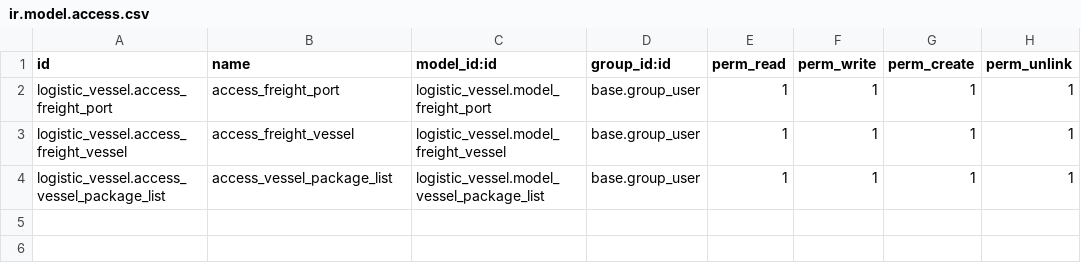
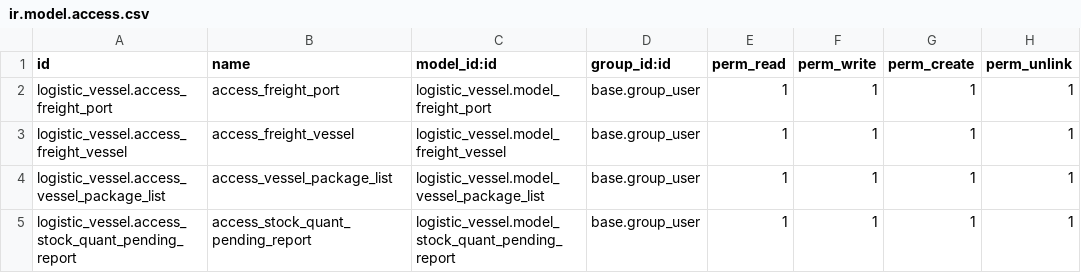
Before and after one commit to id10tttt/vessel, a CSV file: logistic_vessel/security/ir.model.access.csv, drawn as a sheet; the diff names each change by its address in the sheet, - before the commit and + after, or states it on an @@ line.

```diff
--- a/logistic_vessel/security/ir.model.access.csv
+++ b/logistic_vessel/security/ir.model.access.csv
+row 5: logistic_vessel.access_stock_quant_pending_report | access_stock_quant_pending_report | logistic_vessel.model_stock_quant_pending_report | base.group_user | 1 | 1 | 1 | 1
```
Also changed, not shown: 13 other files.
